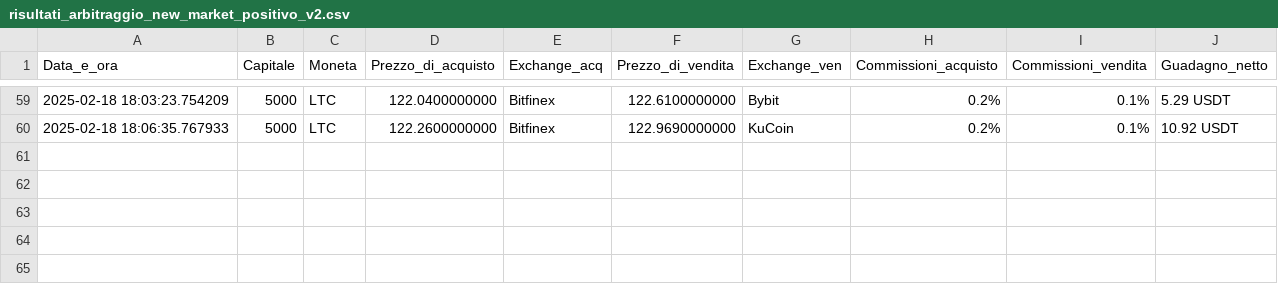
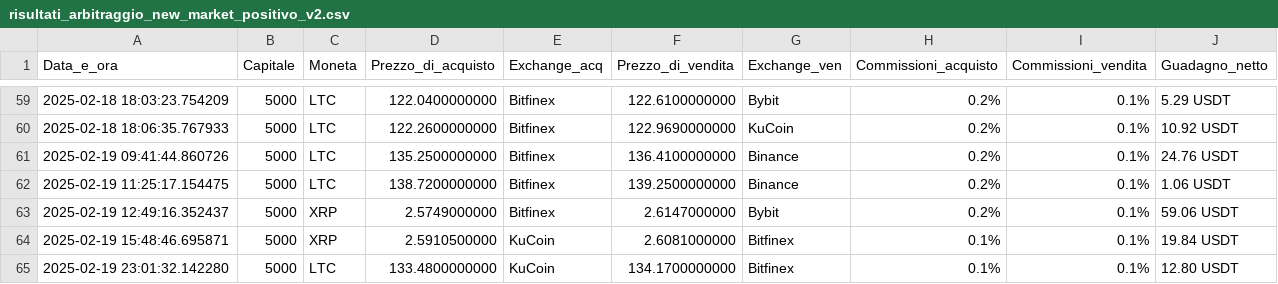
Before and after one commit to FabioBiit/MARKET, a CSV file: risultati_arbitraggio_new_market_positivo_v2.csv, drawn as a sheet; only a part is shown, gaps mark what is left out.

Commit message:
New Prices

```diff
--- a/risultati_arbitraggio_new_market_positivo_v2.csv
+++ b/risultati_arbitraggio_new_market_positivo_v2.csv
@@ -60 +60,6 @@ Data_e_ora,Capitale,Moneta,Prezzo_di_acquisto,Exchange_acq,Prezzo_di_vendita,Exc
 2025-02-18 18:06:35.767933, 5000, LTC, 122.2600000000, Bitfinex, 122.9690000000, KuCoin, 0.2%, 0.1%, 10.92 USDT
+2025-02-19 09:41:44.860726, 5000, LTC, 135.2500000000, Bitfinex, 136.4100000000, Binance, 0.2%, 0.1%, 24.76 USDT
+2025-02-19 11:25:17.154475, 5000, LTC, 138.7200000000, Bitfinex, 139.2500000000, Binance, 0.2%, 0.1%, 1.06 USDT
+2025-02-19 12:49:16.352437, 5000, XRP, 2.5749000000, Bitfinex, 2.6147000000, Bybit, 0.2%, 0.1%, 59.06 USDT
+2025-02-19 15:48:46.695871, 5000, XRP, 2.5910500000, KuCoin, 2.6081000000, Bitfinex, 0.1%, 0.1%, 19.84 USDT
+2025-02-19 23:01:32.142280, 5000, LTC, 133.4800000000, KuCoin, 134.1700000000, Bitfinex, 0.1%, 0.1%, 12.80 USDT
```
